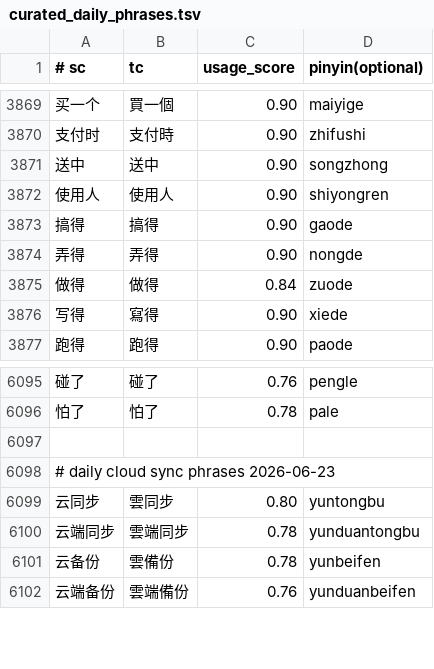
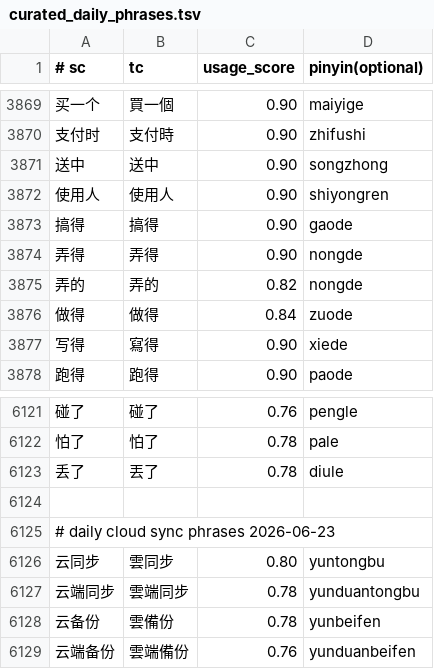
Before and after one commit to shenmin/cassotis-lexicon, a TSV file: manifests/curated_daily_phrases.tsv, drawn as a sheet; only a part is shown, gaps mark what is left out; the diff covers the shown part only.

```diff
--- a/manifests/curated_daily_phrases.tsv
+++ b/manifests/curated_daily_phrases.tsv
@@ -3874,2 +3874,3 @@
 弄得	弄得	0.90	nongde
+弄的	弄的	0.82	nongde
 做得	做得	0.84	zuode
@@ -6096,2 +6122,3 @@
 怕了	怕了	0.78	pale
+丢了	丟了	0.78	diule
 
```
Also changed, not shown: 25 added rows elsewhere in this file, 9 other files.
